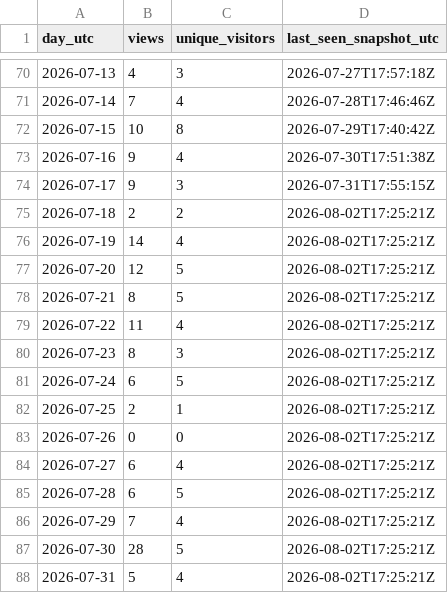
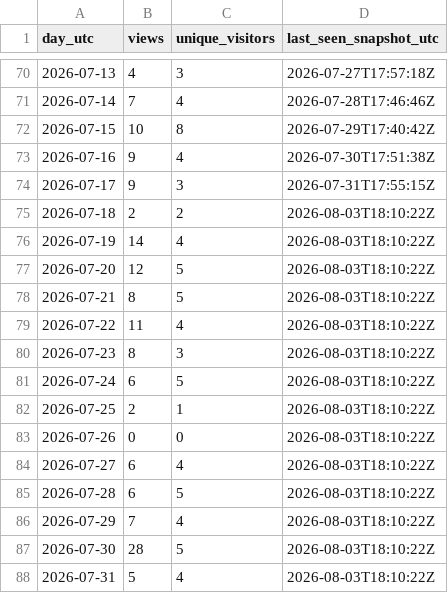
Before and after one commit to iawnfoanaowt/Knowledge-Base-Gateway, a CSV file: traffic-history/views-daily.csv, drawn as a sheet; only a part is shown, gaps mark what is left out.

```diff
--- a/traffic-history/views-daily.csv
+++ b/traffic-history/views-daily.csv
@@ -74,15 +74,15 @@
 "2026-07-17","9","3","2026-07-31T17:55:15Z"
-"2026-07-18","2","2","2026-08-02T17:25:21Z"
-"2026-07-19","14","4","2026-08-02T17:25:21Z"
-"2026-07-20","12","5","2026-08-02T17:25:21Z"
-"2026-07-21","8","5","2026-08-02T17:25:21Z"
-"2026-07-22","11","4","2026-08-02T17:25:21Z"
-"2026-07-23","8","3","2026-08-02T17:25:21Z"
-"2026-07-24","6","5","2026-08-02T17:25:21Z"
-"2026-07-25","2","1","2026-08-02T17:25:21Z"
-"2026-07-26","0","0","2026-08-02T17:25:21Z"
-"2026-07-27","6","4","2026-08-02T17:25:21Z"
-"2026-07-28","6","5","2026-08-02T17:25:21Z"
-"2026-07-29","7","4","2026-08-02T17:25:21Z"
-"2026-07-30","28","5","2026-08-02T17:25:21Z"
-"2026-07-31","5","4","2026-08-02T17:25:21Z"
+"2026-07-18","2","2","2026-08-03T18:10:22Z"
+"2026-07-19","14","4","2026-08-03T18:10:22Z"
+"2026-07-20","12","5","2026-08-03T18:10:22Z"
+"2026-07-21","8","5","2026-08-03T18:10:22Z"
+"2026-07-22","11","4","2026-08-03T18:10:22Z"
+"2026-07-23","8","3","2026-08-03T18:10:22Z"
+"2026-07-24","6","5","2026-08-03T18:10:22Z"
+"2026-07-25","2","1","2026-08-03T18:10:22Z"
+"2026-07-26","0","0","2026-08-03T18:10:22Z"
+"2026-07-27","6","4","2026-08-03T18:10:22Z"
+"2026-07-28","6","5","2026-08-03T18:10:22Z"
+"2026-07-29","7","4","2026-08-03T18:10:22Z"
+"2026-07-30","28","5","2026-08-03T18:10:22Z"
+"2026-07-31","5","4","2026-08-03T18:10:22Z"
```
Also changed, not shown: traffic-history/release-downloads.csv, 11 other files.
